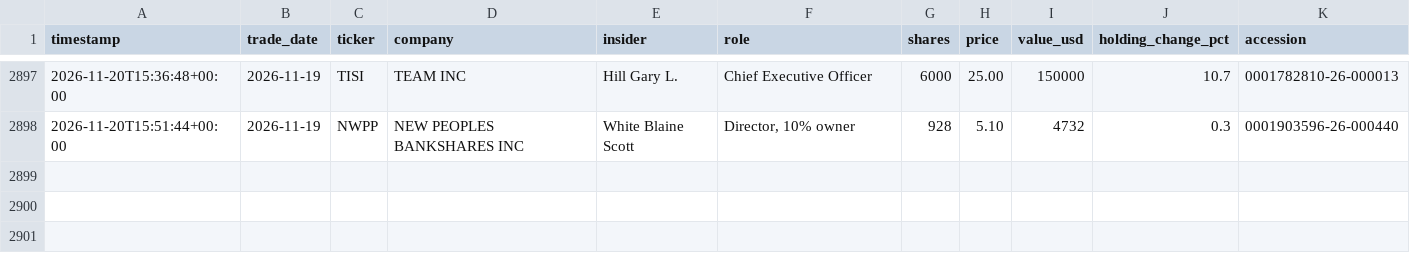
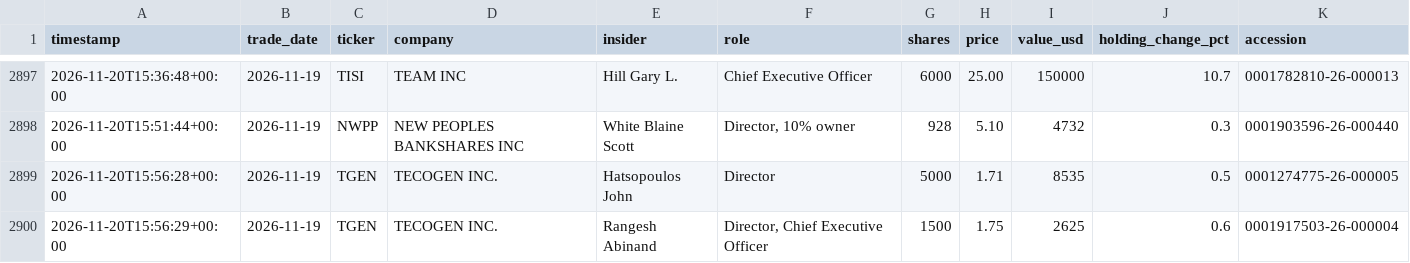
Before and after one commit to kiianlow/filings-monitor, a CSV file: data/buys.csv, drawn as a sheet; only a part is shown, gaps mark what is left out; the diff names each change by its address in the sheet, - before the commit and + after, or states it on an @@ line.

```diff
--- a/data/buys.csv
+++ b/data/buys.csv
+row 2899: 2026-11-20T15:56:28+00:00 | 2026-11-19 | TGEN | TECOGEN INC. | Hatsopoulos John | Director | 5000 | 1.71 | 8535 | 0.5 | 0001274775-26-000005
+row 2900: 2026-11-20T15:56:29+00:00 | 2026-11-19 | TGEN | TECOGEN INC. | Rangesh Abinand | Director, Chief Executive Officer | 1500 | 1.75 | 2625 | 0.6 | 0001917503-26-000004
```
Also changed, not shown: 2 other files.
